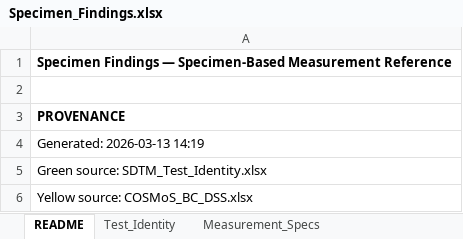
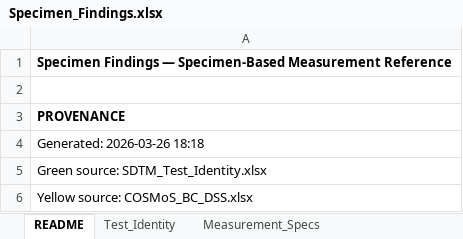
Before and after one commit to kerfors/cdisc-for-ai, an Excel workbook: sdtm-findings/machine_actionable/Specimen_Findings.xlsx, sheet README, drawn as a sheet; only a part is shown; values as stored, in another font and other column widths than the file's, no borders; the diff covers the shown part only; the diff names each change by its address in the sheet, - before the commit and + after, or states it on an @@ line.

```diff
--- a/sdtm-findings/machine_actionable/Specimen_Findings.xlsx (sheet README)
+++ b/sdtm-findings/machine_actionable/Specimen_Findings.xlsx (sheet README)
-A4: Generated: 2026-03-13 14:19
+A4: Generated: 2026-03-26 18:18
```
Also changed, not shown: 5 added rows and 10 edited cells elsewhere in this sheet, sheet Test_Identity, sheet Measurement_Specs, 4 other files.
